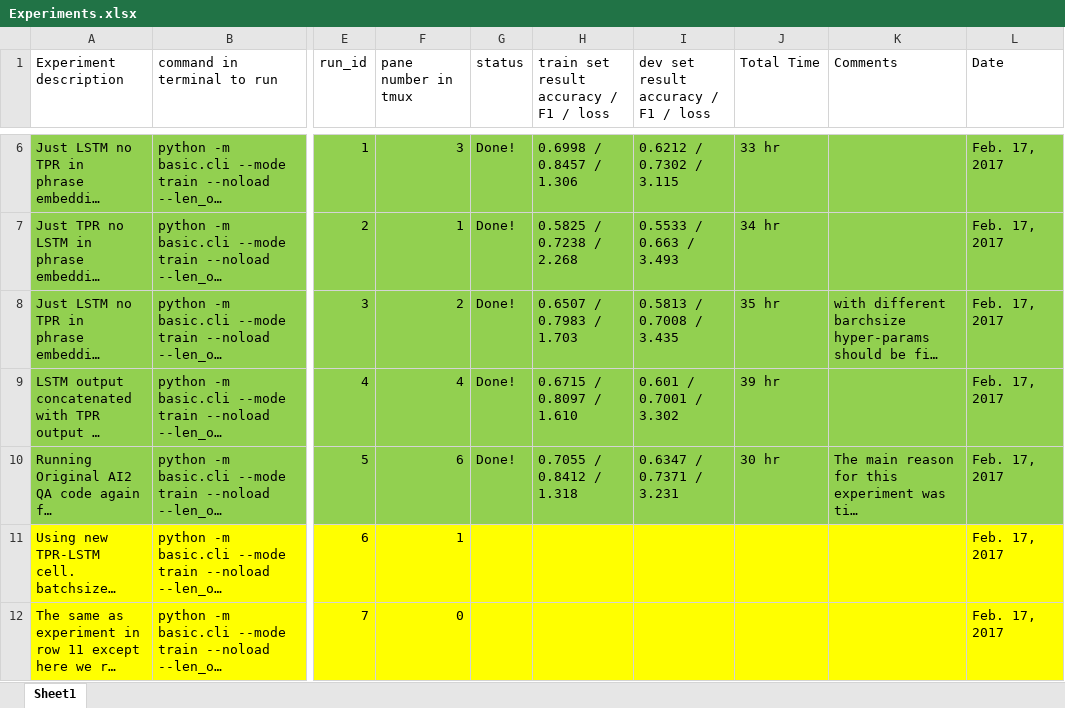
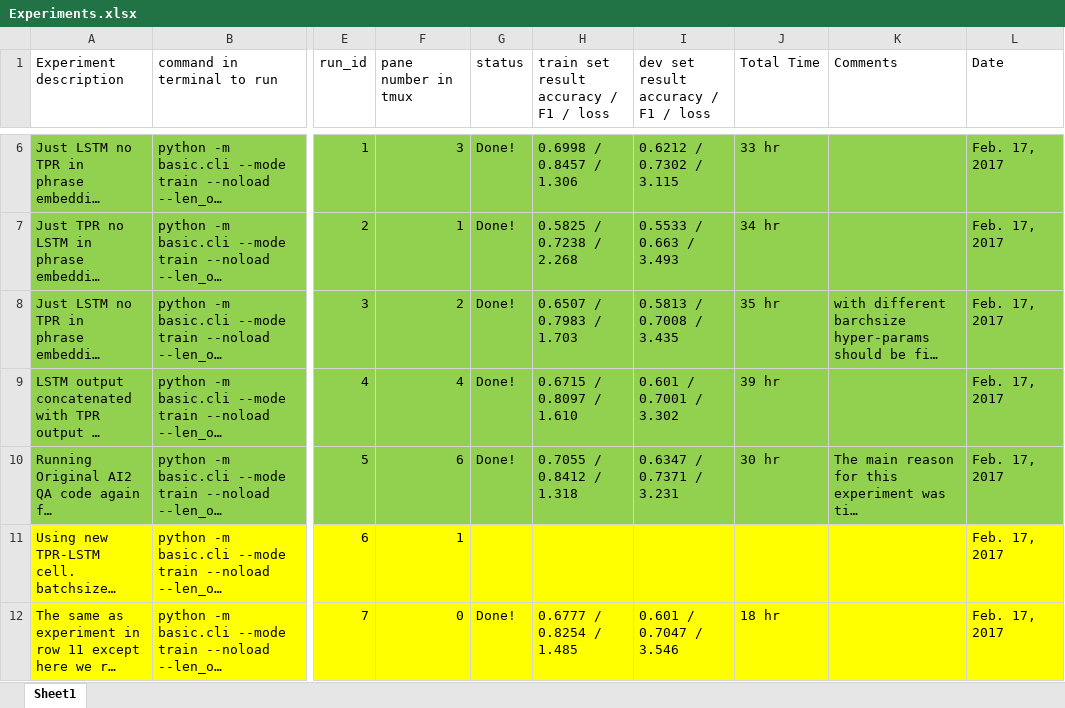
Before and after one commit to hamidpalangi/Grammatically_Interpretable_QA, an Excel workbook: Experiments.xlsx, sheet Sheet1, drawn as a sheet; only a part is shown, gaps mark what is left out; long unchanged cells end in …; values as stored, in another font and other column widths than the file's, no borders; the diff names each change by its address in the sheet, - before the commit and + after, or states it on an @@ line.

Commit message:
Experiment for mixed TPR-LSTM cell concluded.

```diff
--- a/Experiments.xlsx (sheet Sheet1)
+++ b/Experiments.xlsx (sheet Sheet1)
-G12 (status): (empty)
+G12 (status): Done!
-H12: (empty)
+H12: 0.6777 / 0.8254 / 1.485
-I12: (empty)
+I12: 0.601 / 0.7047 / 3.546
-J12 (Total Time): (empty)
+J12 (Total Time): 18 hr
```
